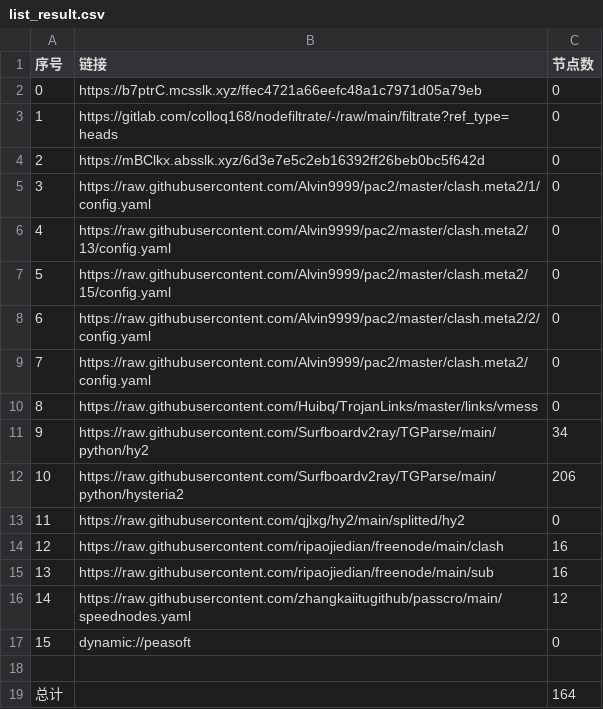
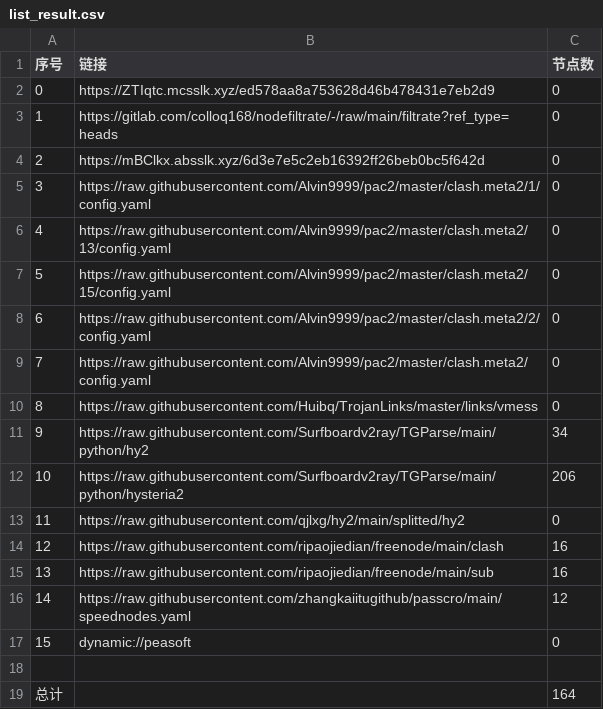
Before and after one commit to wenma77/AutoMergePublicNodes, a CSV file: list_result.csv, drawn as a sheet.

```diff
--- a/list_result.csv
+++ b/list_result.csv
@@ -1,3 +1,3 @@
 序号,链接,节点数
-0,https://b7ptrC.mcsslk.xyz/ffec4721a66eefc48a1c7971d05a79eb,0
+0,https://ZTIqtc.mcsslk.xyz/ed578aa8a753628d46b478431e7eb2d9,0
 1,https://gitlab.com/colloq168/nodefiltrate/-/raw/main/filtrate?ref_type=heads,0
```
Also changed, not shown: 3 other files.
